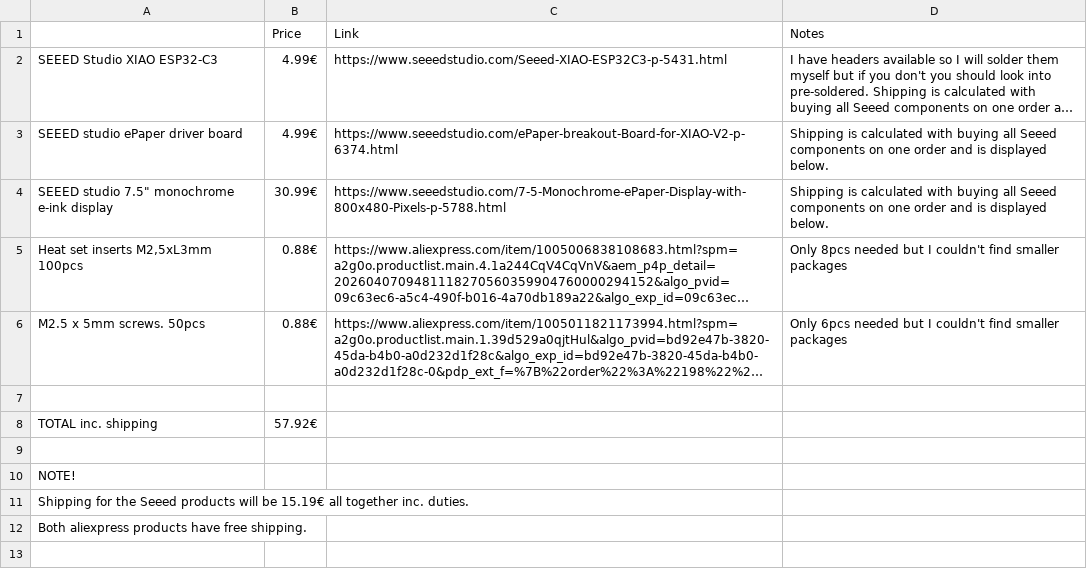
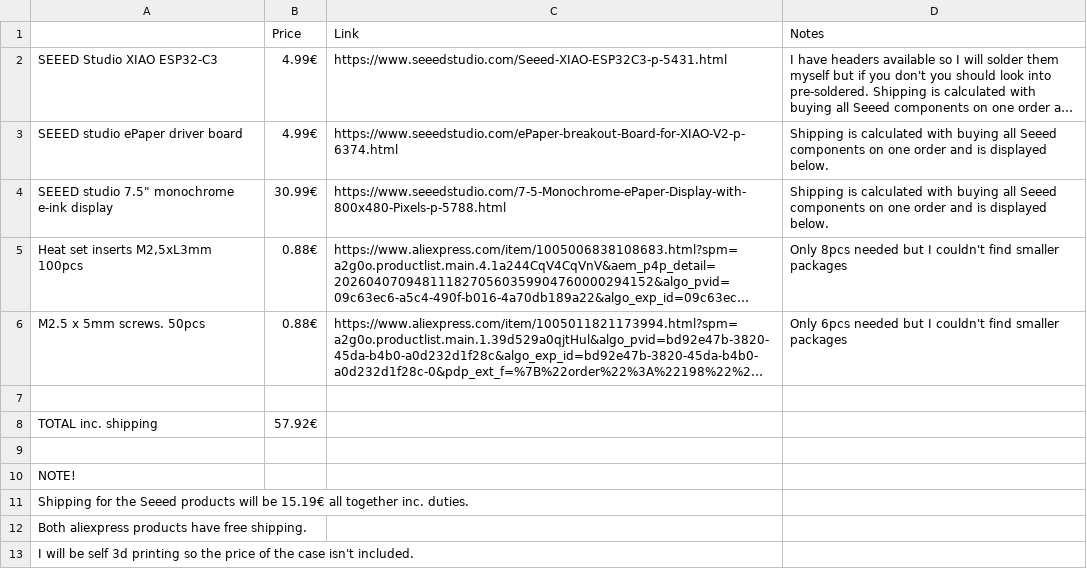
Before and after one commit to NoseFa/DIY-TRMNL-DASHBOARD, a CSV file: BOM.csv, drawn as a sheet; long unchanged cells end in …; the diff names each change by its address in the sheet, - before the commit and + after, or states it on an @@ line.

```diff
--- a/BOM.csv
+++ b/BOM.csv
+row 13: I will be self 3d printing so the price of the case isn't included.
```
Also changed, not shown: 2 other files.
